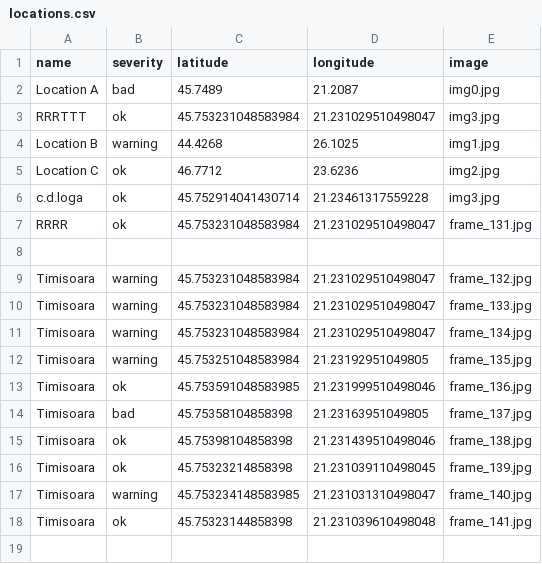
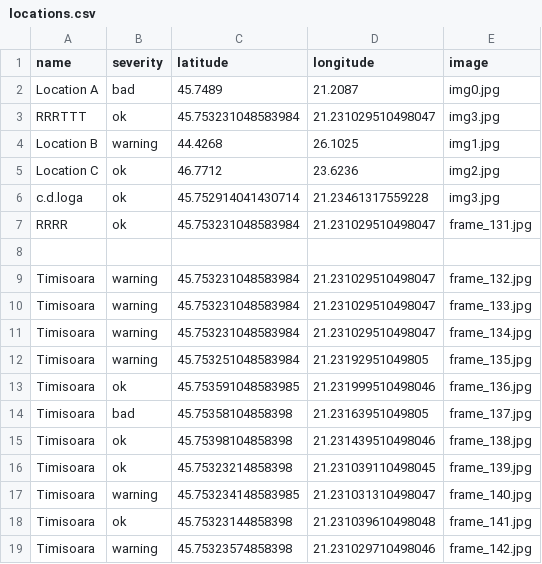
Before and after one commit to MariaBunas/CyberPeak, a CSV file: Dataset/locations.csv, drawn as a sheet; the diff names each change by its address in the sheet, - before the commit and + after, or states it on an @@ line.

Commit message:
FileUpdated

```diff
--- a/Dataset/locations.csv
+++ b/Dataset/locations.csv
+row 19: Timisoara | warning | 45.75323574858398 | 21.231029710498046 | frame_142.jpg
```
